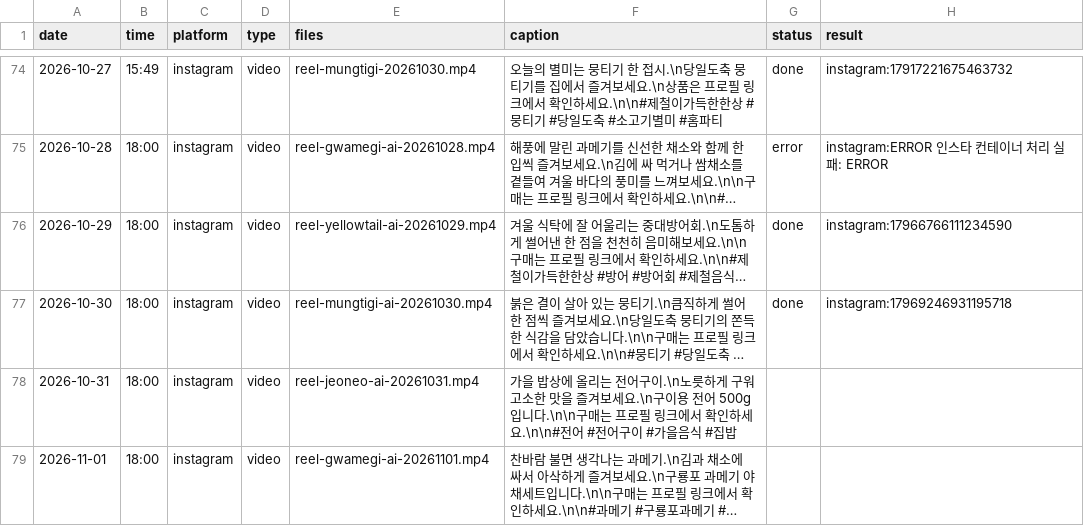
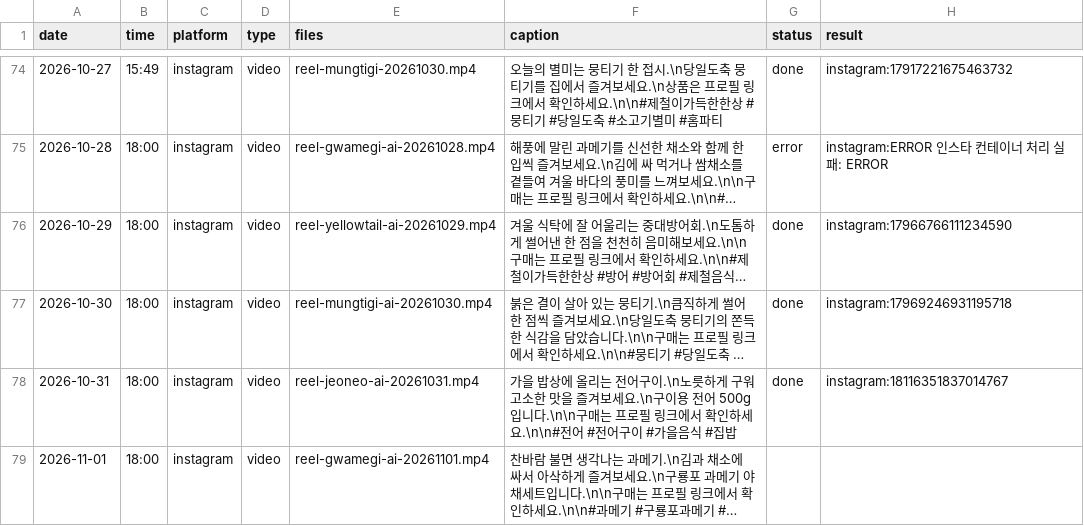
Before and after one commit to wonbi/hansang-auto, a CSV file: queue.csv, drawn as a sheet; only a part is shown, gaps mark what is left out; long unchanged cells end in …; the diff names each change by its address in the sheet, - before the commit and + after, or states it on an @@ line.

Commit message:
발행 결과 기록 2026-10-31 18:00 KST

```diff
--- a/queue.csv
+++ b/queue.csv
-G78 (status): (empty)
+G78 (status): done
-H78 (result): (empty)
+H78 (result): instagram:18116351837014767
```
